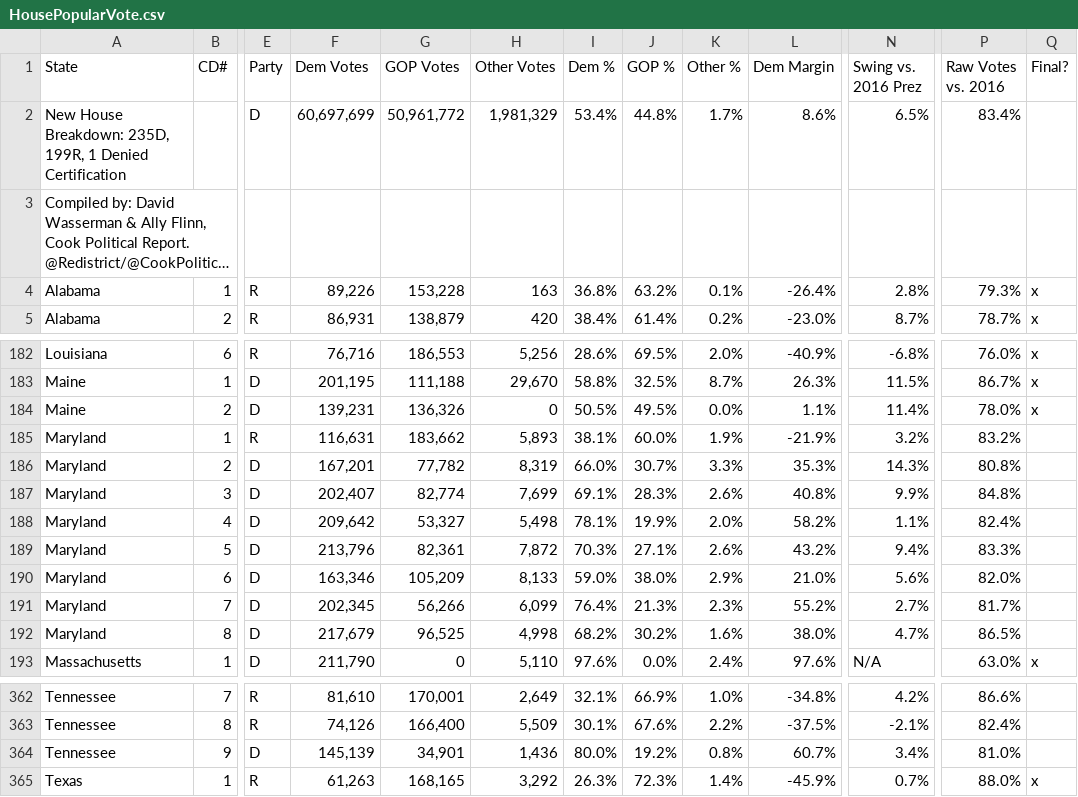
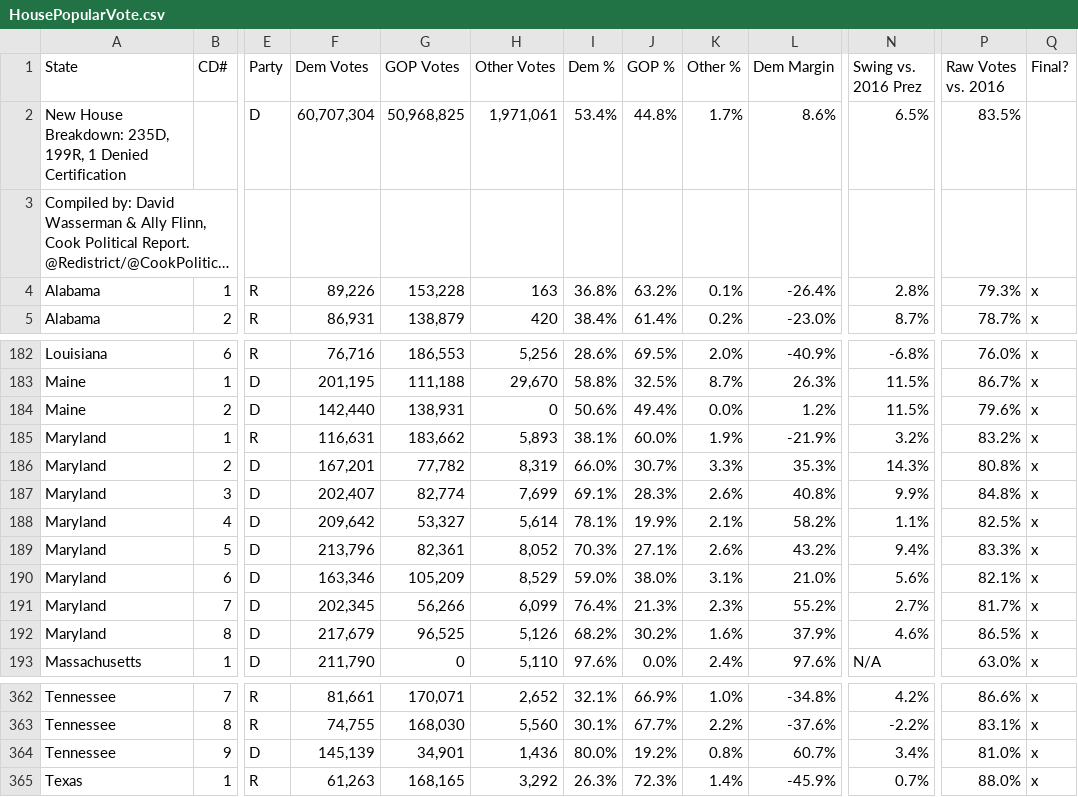
Before and after one commit to NathanLazarus/GerrymanderingCDFs, a CSV file: Data/HousePopularVote.csv, drawn as a sheet; only a part is shown, gaps mark what is left out; long unchanged cells end in …; the diff covers the shown part only; the diff names each change by its address in the sheet, - before the commit and + after, or states it on an @@ line.

```diff
--- a/Data/HousePopularVote.csv
+++ b/Data/HousePopularVote.csv
-F2 (Dem Votes): 60,697,699
+F2 (Dem Votes): 60,707,304
-G2 (GOP Votes): 50,961,772
+G2 (GOP Votes): 50,968,825
-H2 (Other Votes): 1,981,329
+H2 (Other Votes): 1,971,061
-P2 (Raw Votes vs. 2016): 83.4%
+P2 (Raw Votes vs. 2016): 83.5%
-F184 (Dem Votes): 139,231
+F184 (Dem Votes): 142,440
-G184 (GOP Votes): 136,326
+G184 (GOP Votes): 138,931
-I184 (Dem %): 50.5%
+I184 (Dem %): 50.6%
-J184 (GOP %): 49.5%
+J184 (GOP %): 49.4%
-L184 (Dem Margin): 1.1%
+L184 (Dem Margin): 1.2%
-N184 (Swing vs. 2016 Prez): 11.4%
+N184 (Swing vs. 2016 Prez): 11.5%
-P184 (Raw Votes vs. 2016): 78.0%
+P184 (Raw Votes vs. 2016): 79.6%
-Q185:Q192 (Final?): (empty)
+Q185:Q192 (Final?): x
-H188 (Other Votes): 5,498
+H188 (Other Votes): 5,614
-K188 (Other %): 2.0%
+K188 (Other %): 2.1%
-P188 (Raw Votes vs. 2016): 82.4%
+P188 (Raw Votes vs. 2016): 82.5%
-H189 (Other Votes): 7,872
+H189 (Other Votes): 8,052
-H190 (Other Votes): 8,133
+H190 (Other Votes): 8,529
-K190 (Other %): 2.9%
+K190 (Other %): 3.1%
-P190 (Raw Votes vs. 2016): 82.0%
+P190 (Raw Votes vs. 2016): 82.1%
-H192 (Other Votes): 4,998
+H192 (Other Votes): 5,126
-L192 (Dem Margin): 38.0%
+L192 (Dem Margin): 37.9%
-N192 (Swing vs. 2016 Prez): 4.7%
+N192 (Swing vs. 2016 Prez): 4.6%
-F362 (Dem Votes): 81,610
+F362 (Dem Votes): 81,661
-G362 (GOP Votes): 170,001
+G362 (GOP Votes): 170,071
-H362 (Other Votes): 2,649
+H362 (Other Votes): 2,652
-Q362:Q364 (Final?): (empty)
+Q362:Q364 (Final?): x
-F363 (Dem Votes): 74,126
+F363 (Dem Votes): 74,755
-G363 (GOP Votes): 166,400
+G363 (GOP Votes): 168,030
-H363 (Other Votes): 5,509
+H363 (Other Votes): 5,560
-J363 (GOP %): 67.6%
+J363 (GOP %): 67.7%
-L363 (Dem Margin): -37.5%
+L363 (Dem Margin): -37.6%
-N363 (Swing vs. 2016 Prez): -2.1%
+N363 (Swing vs. 2016 Prez): -2.2%
-P363 (Raw Votes vs. 2016): 82.4%
+P363 (Raw Votes vs. 2016): 83.1%
```
Also changed, not shown: 86 edited cells elsewhere in this file, Graphs/compactlines.csv, Graphs/croppedlines.csv, 20 other files.
